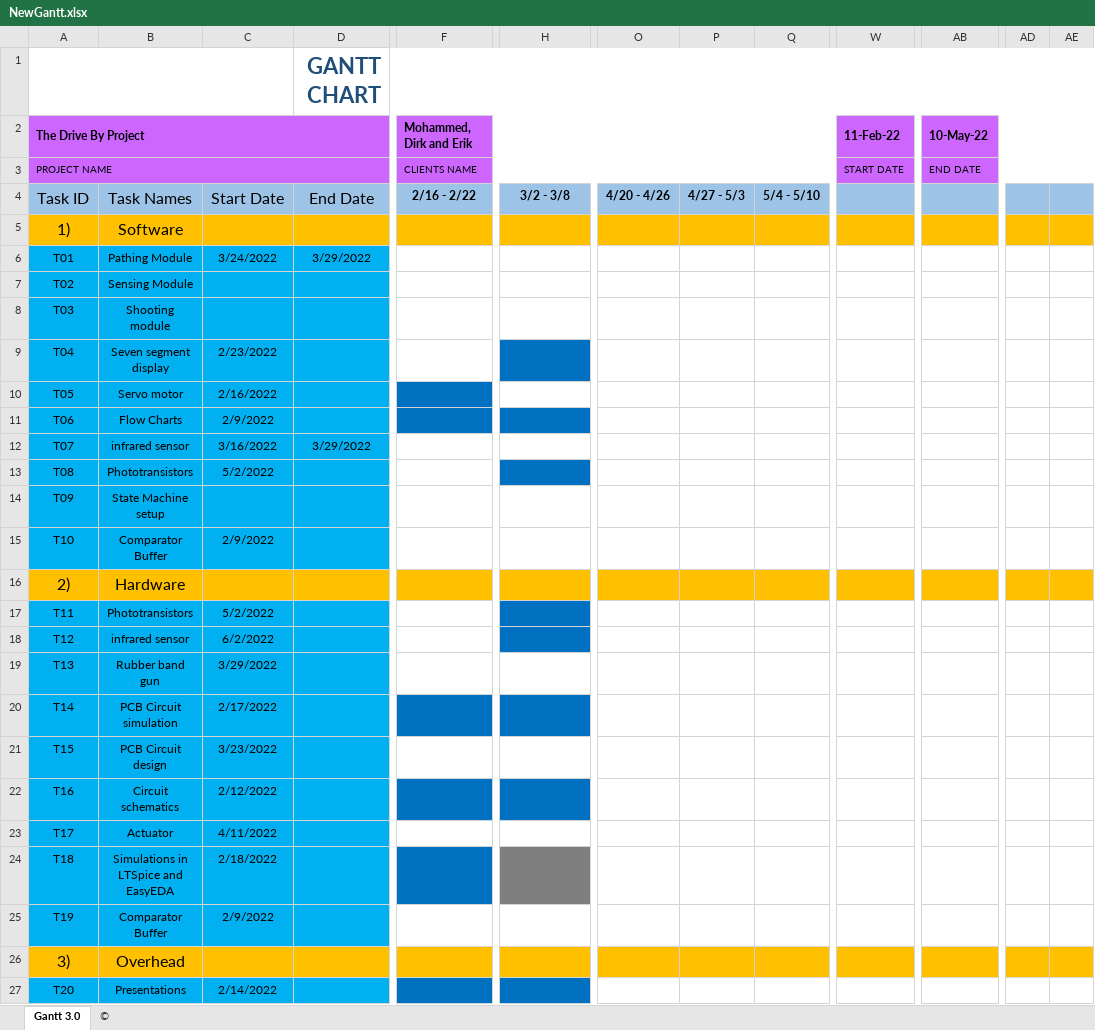
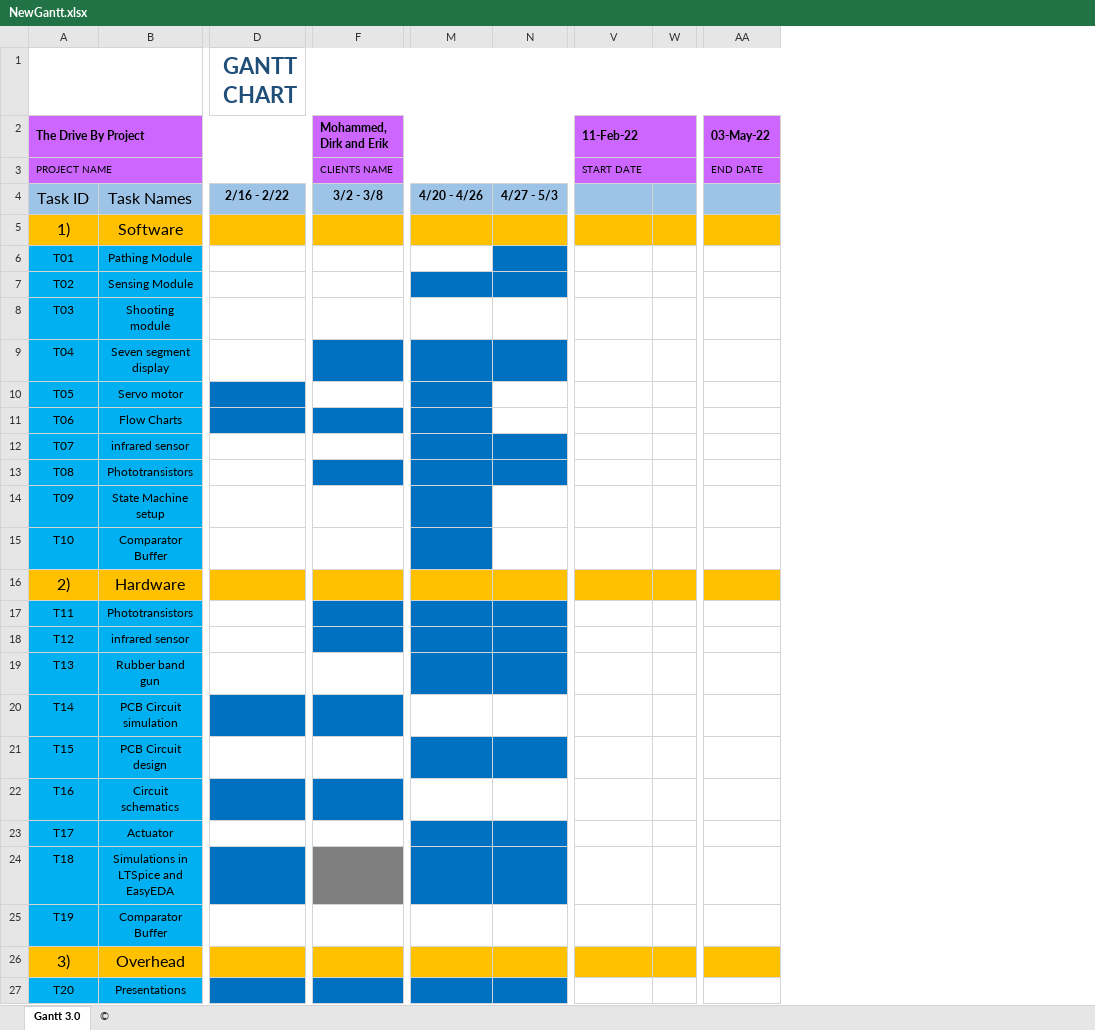
Before and after one commit to dirkt68/pl1-robotics, an Excel workbook: FinalProject/NewGantt.xlsx, sheet Gantt 3.0, drawn as a sheet; only a part is shown, gaps mark what is left out; values as stored, in another font and other column widths than the file's, no borders; charts and pictures and conditional formats not drawn; removed rows and columns are numbered as before the commit, all else as after; the diff covers the shown part only; the diff names each change by its address in the sheet, - before the commit and + after, or states it on an @@ line.

Commit message:
Final gantt

```diff
--- a/FinalProject/NewGantt.xlsx (sheet Gantt 3.0)
+++ b/FinalProject/NewGantt.xlsx (sheet Gantt 3.0)
-column C, rows 4-27: Start Date |  | 3/24/2022 |  |  | 2/23/2022 | 2/16/2022 | 2/9/2022 | 3/16/2022 | 5/2/2022 |  | 2/9/2022 |  | 5/2/2022 | 6/2/2022 | 3/29/2022 | 2/17/2022 | 3/23/2022 | 2/12/2022 | 4/11/2022 | 2/18/2022 | 2/9/2022 |  | 2/14/2022
-column D, rows 1-12: GANTT CHART |  |  | End Date |  | 3/29/2022 |  |  |  |  |  | 3/29/2022
-column Q, row 4: 5/4 - 5/10
+column W, empty
-column AD, empty
-column AE, empty
-A1:C1 merged
+A1:C1 merged
-D1: (empty)
+D1: GANTT CHART
+D1:AD1 merged
-A2:D2 merged
+A2:D2 merged
-D2: Mohammed, Dirk and Erik
+D2: (empty)
-F2:U2 merged
-F2: (empty)
+F2: Mohammed, Dirk and Erik
+F2:T2 merged
-W2:Z2 merged
+V2:Y2 merged
-AA2: 10-May-22
+AA2: 03-May-22
-AB2:AE2 merged
+AA2:AD2 merged
-A3:D3 merged
+A3:D3 merged
-D3: CLIENTS NAME
+D3: (empty)
-F3:U3 merged
-F3 (Mohammed, Dirk and Erik): (empty)
+F3 (Mohammed, Dirk and Erik): CLIENTS NAME
+F3:T3 merged
-W3:Z3 merged
+V3:Y3 merged
-AB3:AE3 merged
+AA3:AD3 merged
-N6 fill: none
+N6 fill: #0070C0
-M7:N7 fill: none
+M7:N7 fill: #0070C0
-M9:N9 fill: none
+M9:N9 fill: #0070C0
-M10:M11 fill: none
+M10:M11 fill: #0070C0
-M12:N13 fill: none
+M12:N13 fill: #0070C0
-M14:M15 fill: none
+M14:M15 fill: #0070C0
-M17:N19 fill: none
+M17:N19 fill: #0070C0
-M21:N21 fill: none
+M21:N21 fill: #0070C0
-M23:N24 fill: none
+M23:N24 fill: #0070C0
-M27:N27 fill: none
+M27:N27 fill: #0070C0
```
Also changed, not shown: 3 added columns, 2 removed columns and cell formats elsewhere in this sheet, formulas that keep their value.
